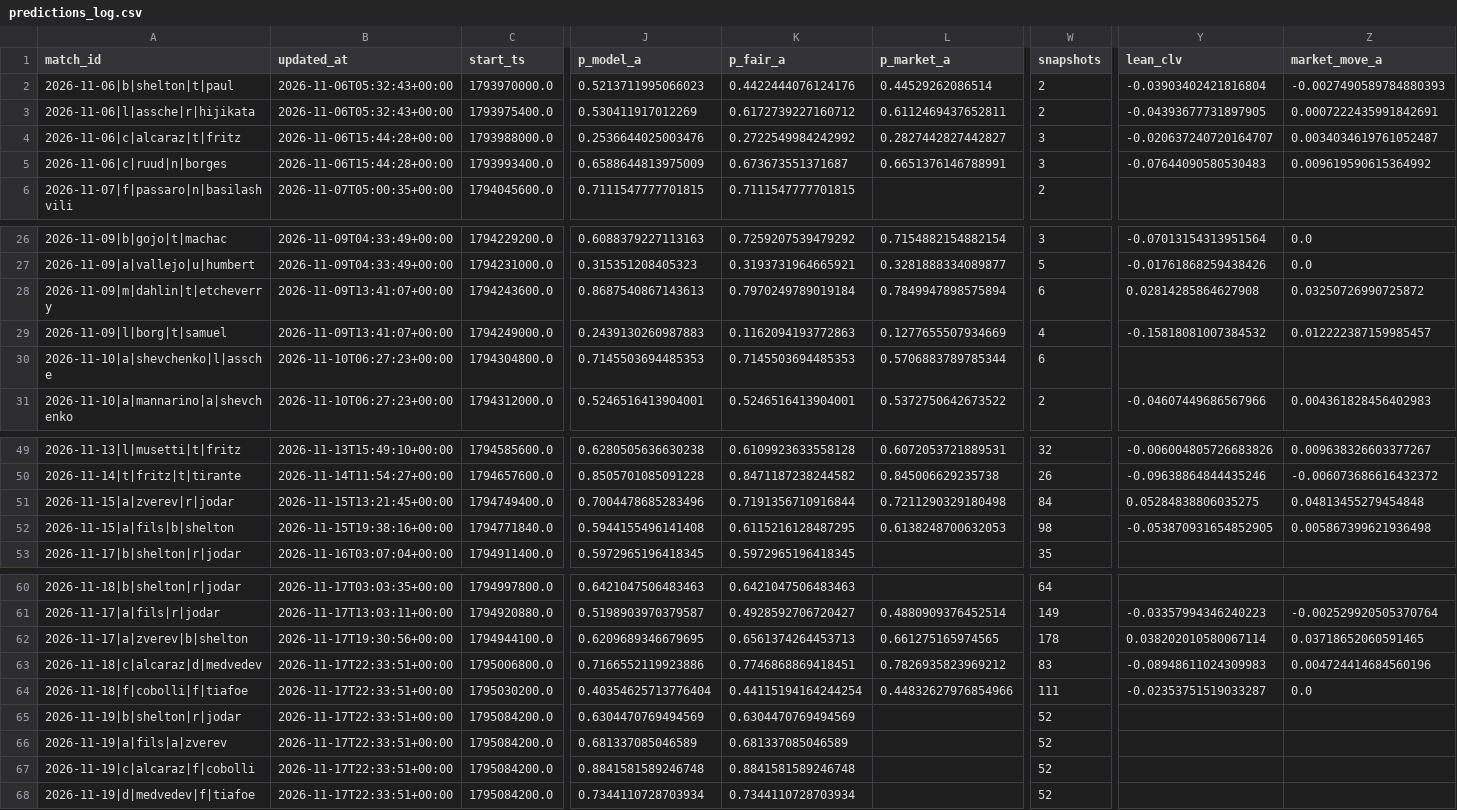
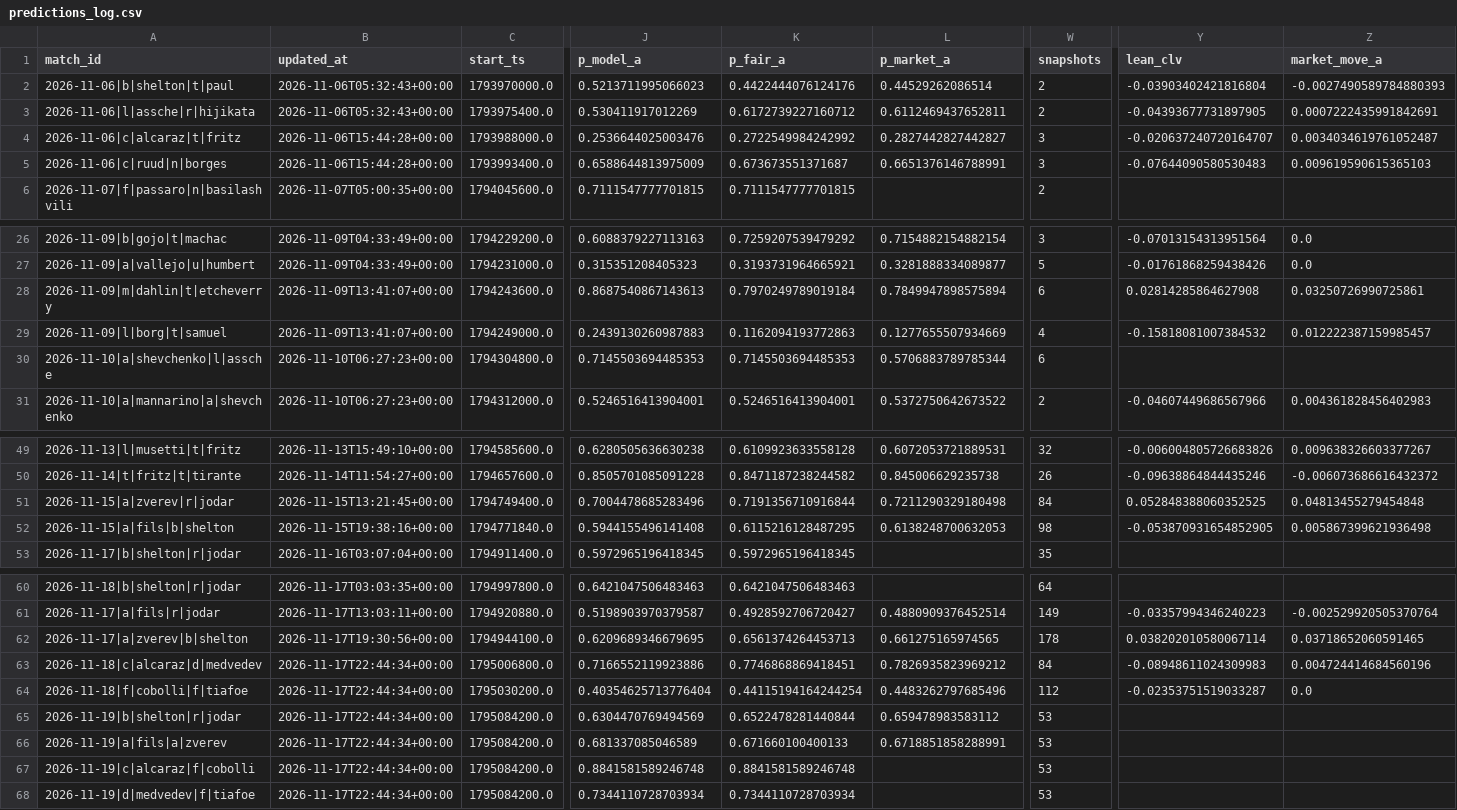
Before and after one commit to Nickan-ShabanNejad/Tennis-Probabilistic-Modelling, a CSV file: data/predictions/predictions_log.csv, drawn as a sheet; only a part is shown, gaps mark what is left out; the diff names each change by its address in the sheet, - before the commit and + after, or states it on an @@ line.

```diff
--- a/data/predictions/predictions_log.csv
+++ b/data/predictions/predictions_log.csv
-Z5 (market_move_a): 0.009619590615364992
+Z5 (market_move_a): 0.009619590615365103
-Z28 (market_move_a): 0.03250726990725872
+Z28 (market_move_a): 0.03250726990725861
-Y51 (lean_clv): 0.05284838806035275
+Y51 (lean_clv): 0.052848388060352525
-B63:B68 (updated_at): 2026-11-17T22:33:51+00:00
+B63:B68 (updated_at): 2026-11-17T22:44:34+00:00
-W63 (snapshots): 83
+W63 (snapshots): 84
-L64 (p_market_a): 0.44832627976854966
+L64 (p_market_a): 0.4483262797685496
-W64 (snapshots): 111
+W64 (snapshots): 112
-K65 (p_fair_a): 0.6304470769494569
+K65 (p_fair_a): 0.6522478281440844
-L65 (p_market_a): (empty)
+L65 (p_market_a): 0.659478983583112
-W65:W68 (snapshots): 52
+W65:W68 (snapshots): 53
-K66 (p_fair_a): 0.681337085046589
+K66 (p_fair_a): 0.671660100400133
-L66 (p_market_a): (empty)
+L66 (p_market_a): 0.6718851858288991
```
Also changed, not shown: 1 other file.
